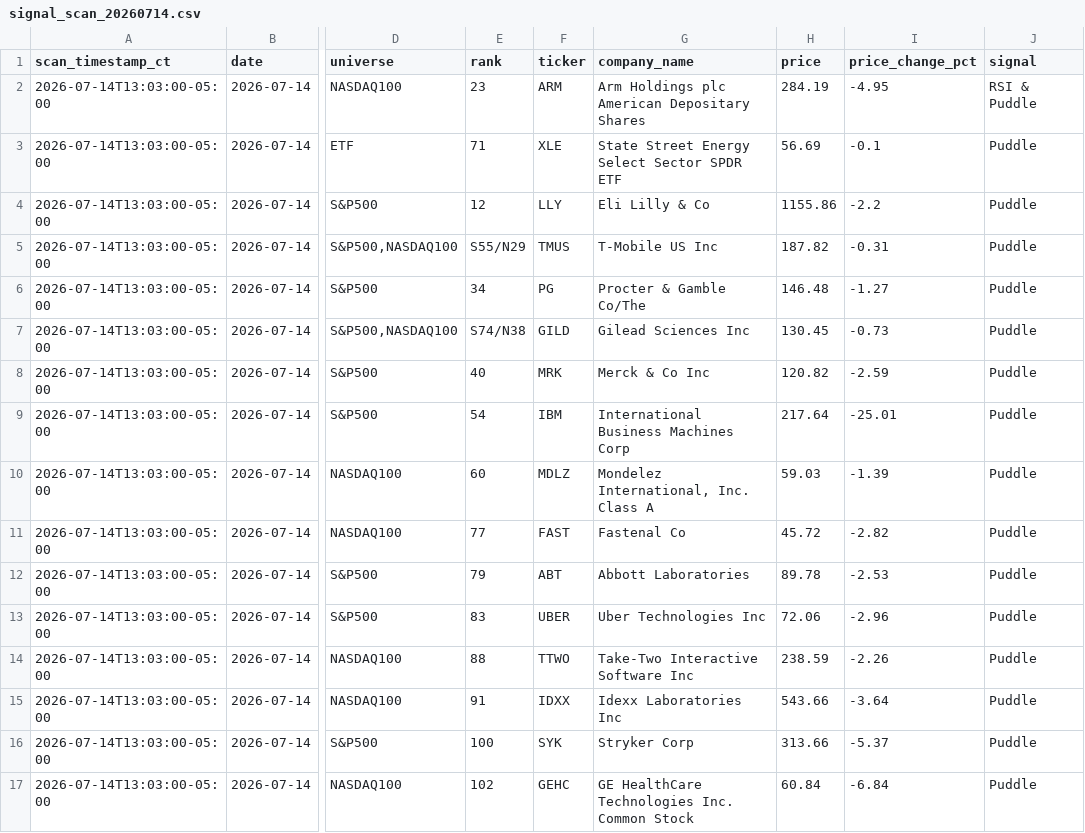
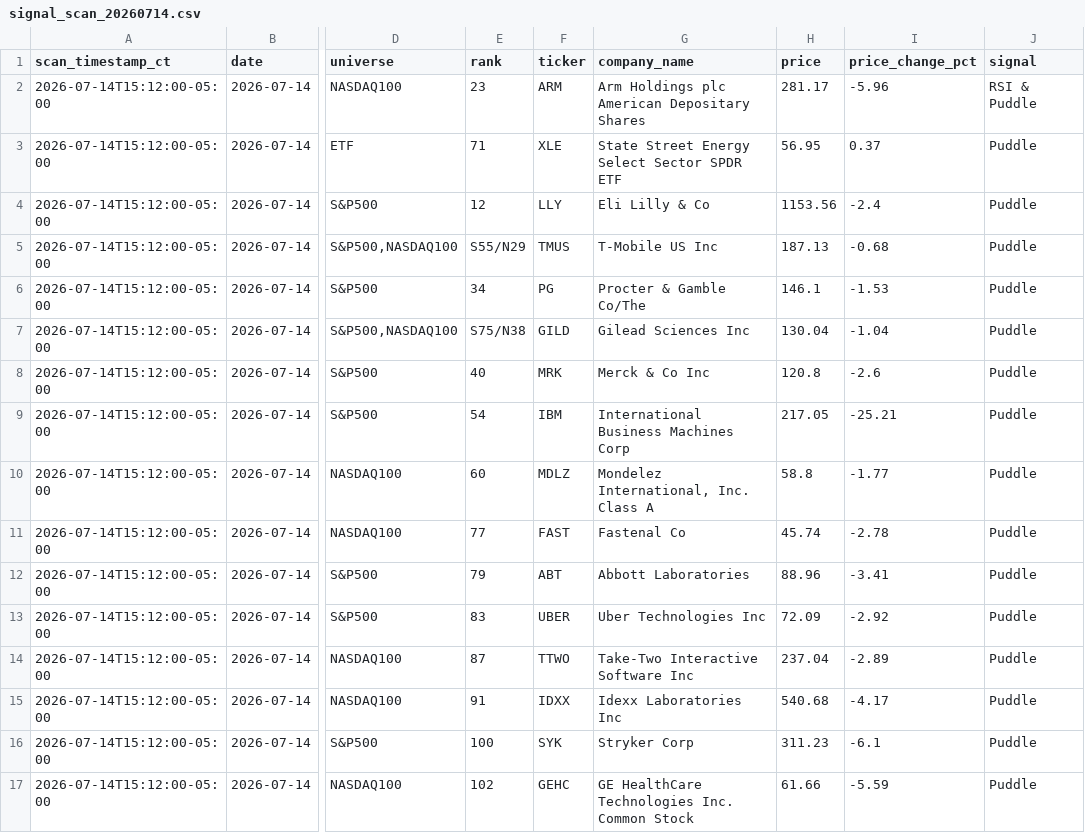
Before and after one commit to jangjb1204-sys/puddle-signal-dashboard, a CSV file: signal_scans/signal_scan_20260714.csv, drawn as a sheet; only a part is shown, gaps mark what is left out; the diff names each change by its address in the sheet, - before the commit and + after, or states it on an @@ line.

```diff
--- a/signal_scans/signal_scan_20260714.csv
+++ b/signal_scans/signal_scan_20260714.csv
-A2:A17 (scan_timestamp_ct): 2026-07-14T13:03:00-05:00
+A2:A17 (scan_timestamp_ct): 2026-07-14T15:12:00-05:00
-H2 (price): 284.19
+H2 (price): 281.17
-I2 (price_change_pct): -4.95
+I2 (price_change_pct): -5.96
-H3 (price): 56.69
+H3 (price): 56.95
-I3 (price_change_pct): -0.1
+I3 (price_change_pct): 0.37
-H4 (price): 1155.86
+H4 (price): 1153.56
-I4 (price_change_pct): -2.2
+I4 (price_change_pct): -2.4
-H5 (price): 187.82
+H5 (price): 187.13
-I5 (price_change_pct): -0.31
+I5 (price_change_pct): -0.68
-H6 (price): 146.48
+H6 (price): 146.1
-I6 (price_change_pct): -1.27
+I6 (price_change_pct): -1.53
-E7 (rank): S74/N38
+E7 (rank): S75/N38
-H7 (price): 130.45
+H7 (price): 130.04
-I7 (price_change_pct): -0.73
+I7 (price_change_pct): -1.04
-H8 (price): 120.82
+H8 (price): 120.8
-I8 (price_change_pct): -2.59
+I8 (price_change_pct): -2.6
-H9 (price): 217.64
+H9 (price): 217.05
-I9 (price_change_pct): -25.01
+I9 (price_change_pct): -25.21
-H10 (price): 59.03
+H10 (price): 58.8
-I10 (price_change_pct): -1.39
+I10 (price_change_pct): -1.77
-H11 (price): 45.72
+H11 (price): 45.74
-I11 (price_change_pct): -2.82
+I11 (price_change_pct): -2.78
-H12 (price): 89.78
+H12 (price): 88.96
-I12 (price_change_pct): -2.53
+I12 (price_change_pct): -3.41
-H13 (price): 72.06
+H13 (price): 72.09
-I13 (price_change_pct): -2.96
+I13 (price_change_pct): -2.92
-E14 (rank): 88
+E14 (rank): 87
-H14 (price): 238.59
+H14 (price): 237.04
-I14 (price_change_pct): -2.26
+I14 (price_change_pct): -2.89
-H15 (price): 543.66
+H15 (price): 540.68
-I15 (price_change_pct): -3.64
+I15 (price_change_pct): -4.17
-H16 (price): 313.66
+H16 (price): 311.23
-I16 (price_change_pct): -5.37
+I16 (price_change_pct): -6.1
-H17 (price): 60.84
+H17 (price): 61.66
-I17 (price_change_pct): -6.84
+I17 (price_change_pct): -5.59
```
Also changed, not shown: 1 other file.
